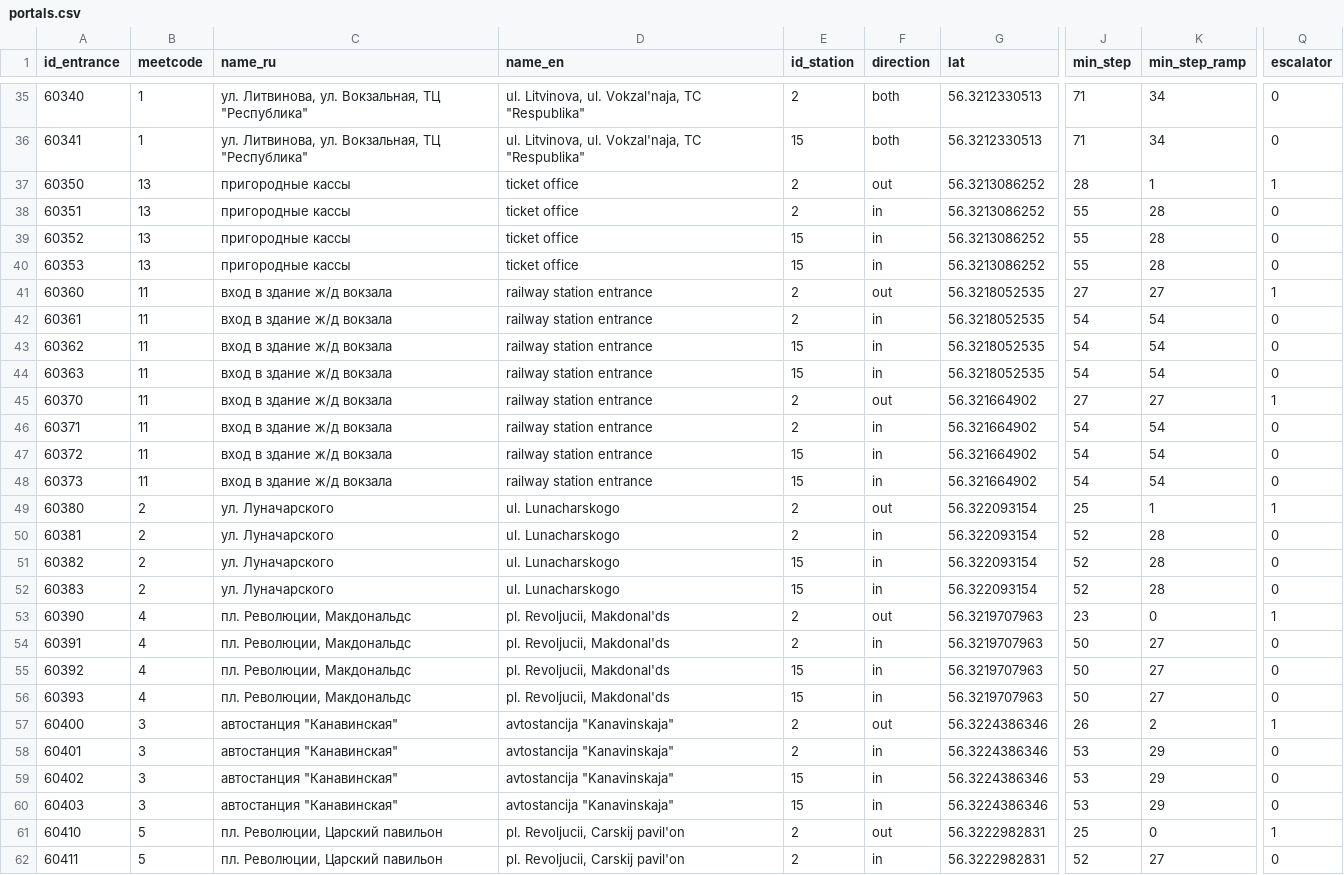
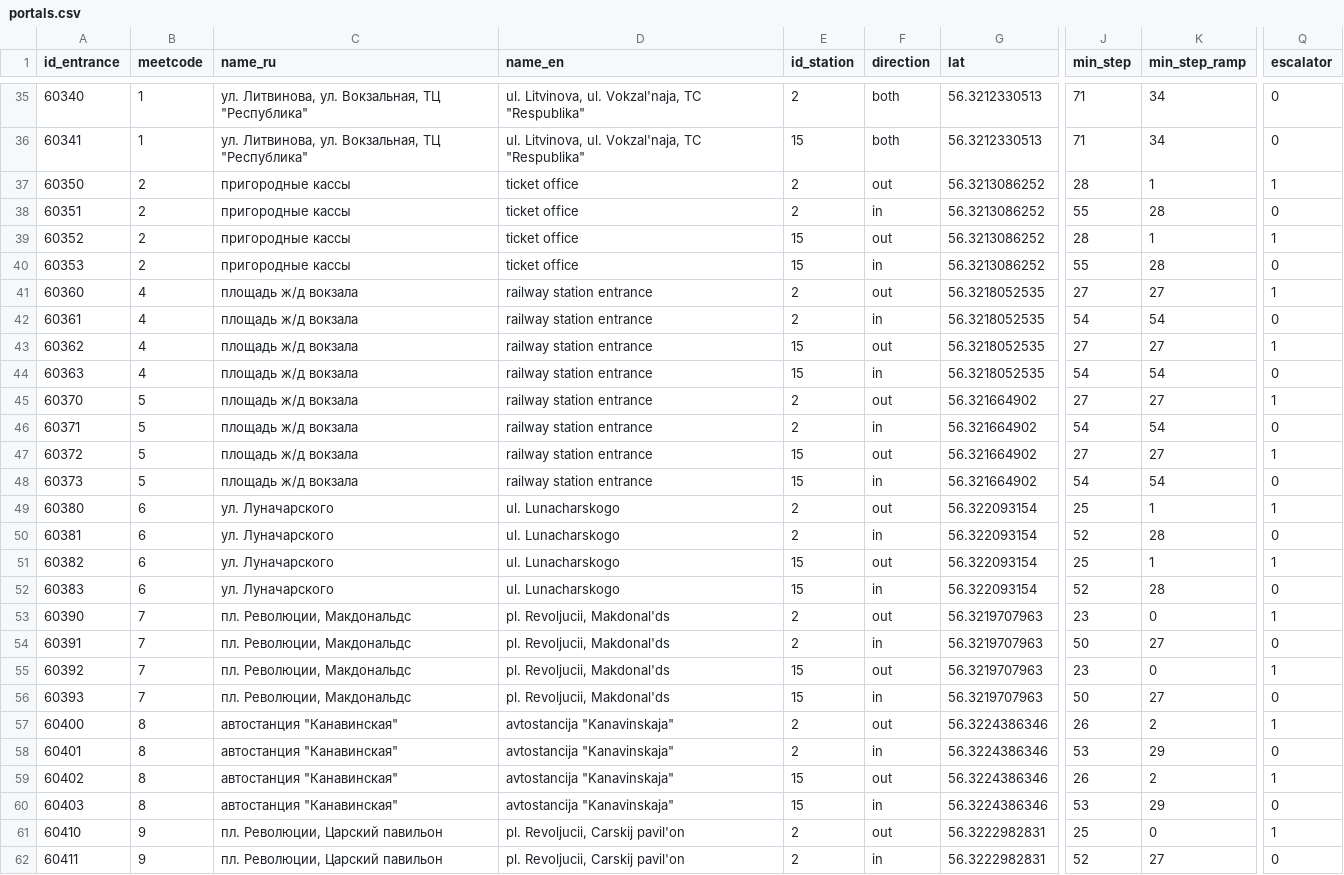
Before and after one commit to nextgis/metro4all, a CSV file: data/niz/portals.csv, drawn as a sheet; only a part is shown, gaps mark what is left out; the diff covers the shown part only; the diff names each change by its address in the sheet, - before the commit and + after, or states it on an @@ line.

Commit message:
fix Moskovskaya

```diff
--- a/data/niz/portals.csv
+++ b/data/niz/portals.csv
-B37:B40 (meetcode): 13
+B37:B40 (meetcode): 2
-F39 (direction): in
+F39 (direction): out
-J39 (min_step): 55
+J39 (min_step): 28
-K39 (min_step_ramp): 28
+K39 (min_step_ramp): 1
-Q39 (escalator): 0
+Q39 (escalator): 1
-B41:B44 (meetcode): 11
+B41:B44 (meetcode): 4
-C41:C48 (name_ru): вход в здание ж/д вокзала
+C41:C48 (name_ru): площадь ж/д вокзала
-F43 (direction): in
+F43 (direction): out
-J43 (min_step): 54
+J43 (min_step): 27
-K43 (min_step_ramp): 54
+K43 (min_step_ramp): 27
-Q43 (escalator): 0
+Q43 (escalator): 1
-B45:B48 (meetcode): 11
+B45:B48 (meetcode): 5
-F47 (direction): in
+F47 (direction): out
-J47 (min_step): 54
+J47 (min_step): 27
-K47 (min_step_ramp): 54
+K47 (min_step_ramp): 27
-Q47 (escalator): 0
+Q47 (escalator): 1
-B49:B52 (meetcode): 2
+B49:B52 (meetcode): 6
-F51 (direction): in
+F51 (direction): out
-J51 (min_step): 52
+J51 (min_step): 25
-K51 (min_step_ramp): 28
+K51 (min_step_ramp): 1
-Q51 (escalator): 0
+Q51 (escalator): 1
-B53:B56 (meetcode): 4
+B53:B56 (meetcode): 7
-F55 (direction): in
+F55 (direction): out
-J55 (min_step): 50
+J55 (min_step): 23
-K55 (min_step_ramp): 27
+K55 (min_step_ramp): 0
-Q55 (escalator): 0
+Q55 (escalator): 1
-B57:B60 (meetcode): 3
+B57:B60 (meetcode): 8
-F59 (direction): in
+F59 (direction): out
-J59 (min_step): 53
+J59 (min_step): 26
-K59 (min_step_ramp): 29
+K59 (min_step_ramp): 2
-Q59 (escalator): 0
+Q59 (escalator): 1
-B61:B62 (meetcode): 5
+B61:B62 (meetcode): 9
```
Also changed, not shown: 46 edited cells elsewhere in this file.
